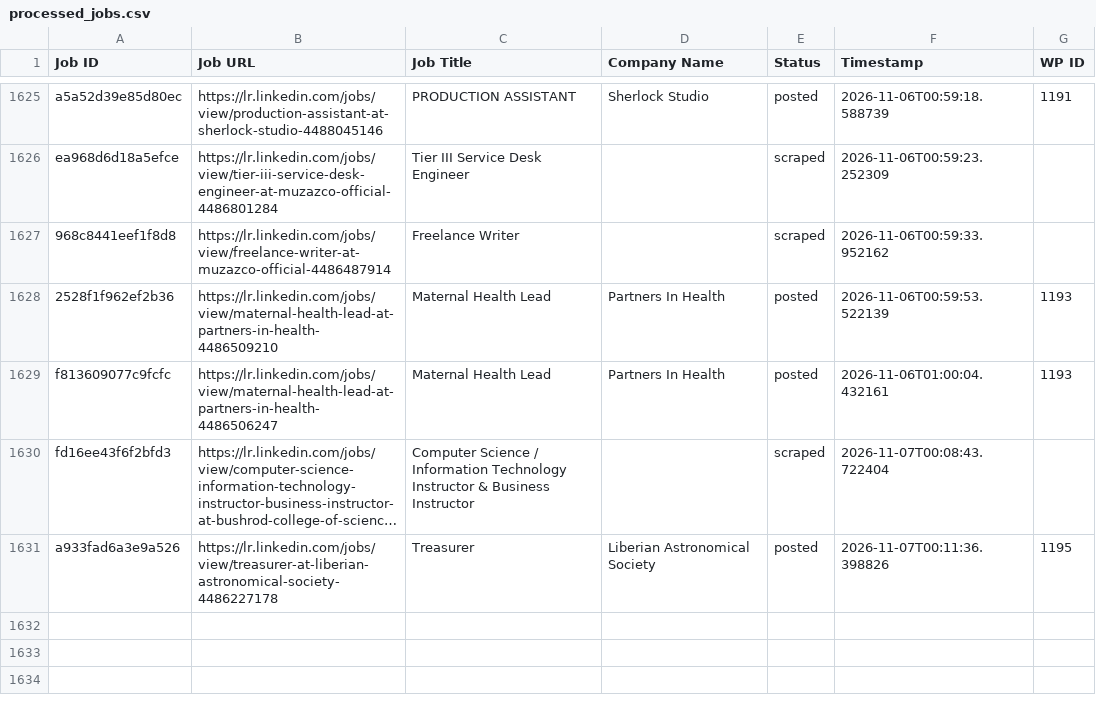
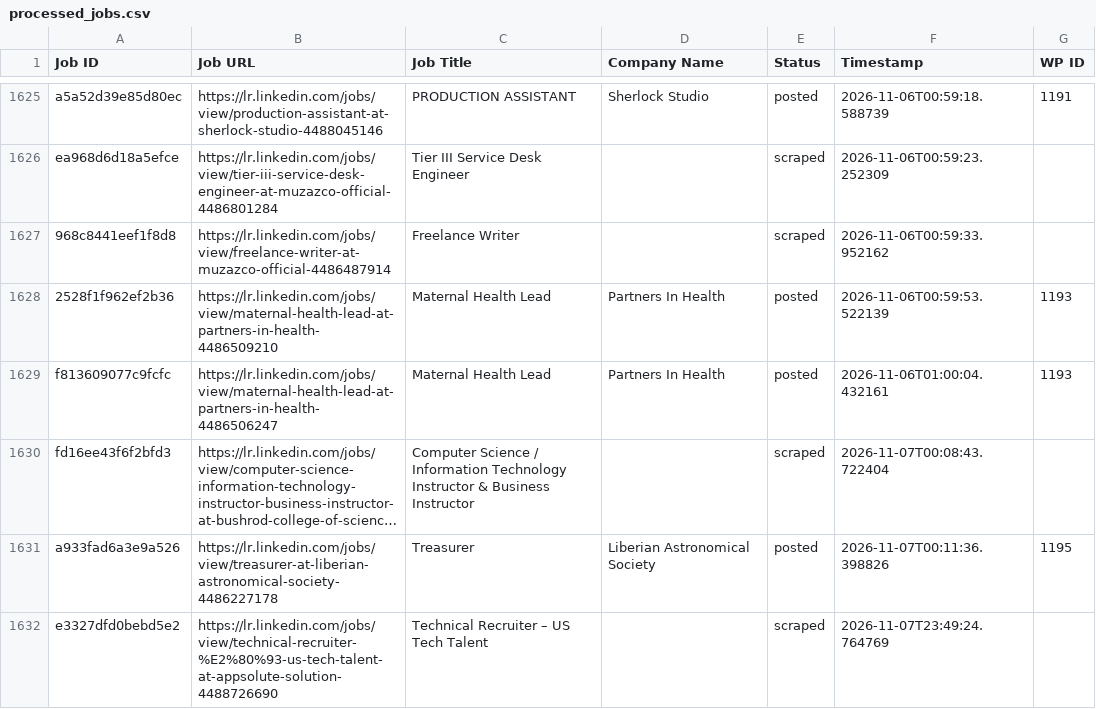
Before and after one commit to vindoky/lr, a CSV file: processed_jobs.csv, drawn as a sheet; only a part is shown, gaps mark what is left out; long unchanged cells end in …; the diff names each change by its address in the sheet, - before the commit and + after, or states it on an @@ line.

```diff
--- a/processed_jobs.csv
+++ b/processed_jobs.csv
+row 1632: e3327dfd0bebd5e2 | https://lr.linkedin.com/jobs/view/technical-recruiter-%E2%80%93-us-tech-talent-at-appsolute-solution-4488726690 | Technical Recruiter – US Tech Talent |  | scraped | 2026-11-07T23:49:24.764769
```
